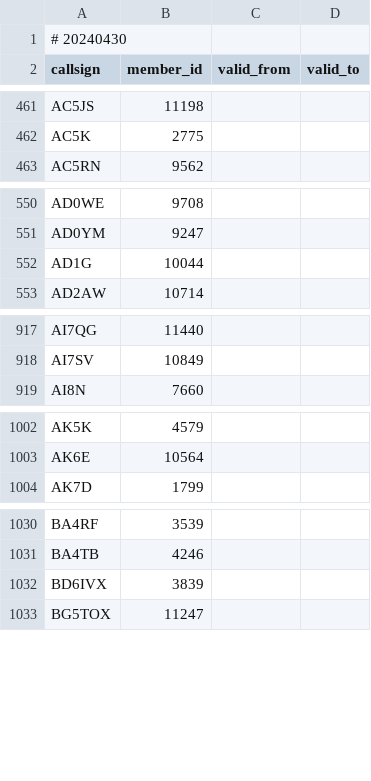
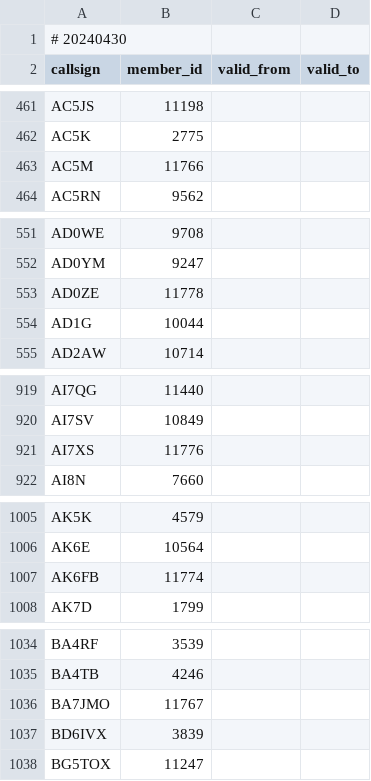
Before and after one commit to foldynl/hamradio-membeship-lists, a CSV file: lists/naqcc.csv, drawn as a sheet; only a part is shown, gaps mark what is left out; the diff covers the shown part only; the diff names each change by its address in the sheet, - before the commit and + after, or states it on an @@ line.

```diff
--- a/lists/naqcc.csv
+++ b/lists/naqcc.csv
+row 463: AC5M | 11766
+row 553: AD0ZE | 11778
+row 921: AI7XS | 11776
+row 1007: AK6FB | 11774
+row 1036: BA7JMO | 11767
```
Also changed, not shown: 25 added rows and 2 removed rows elsewhere in this file, lists/cwops.csv, lists/ecwarc.csv, 15 other files.
